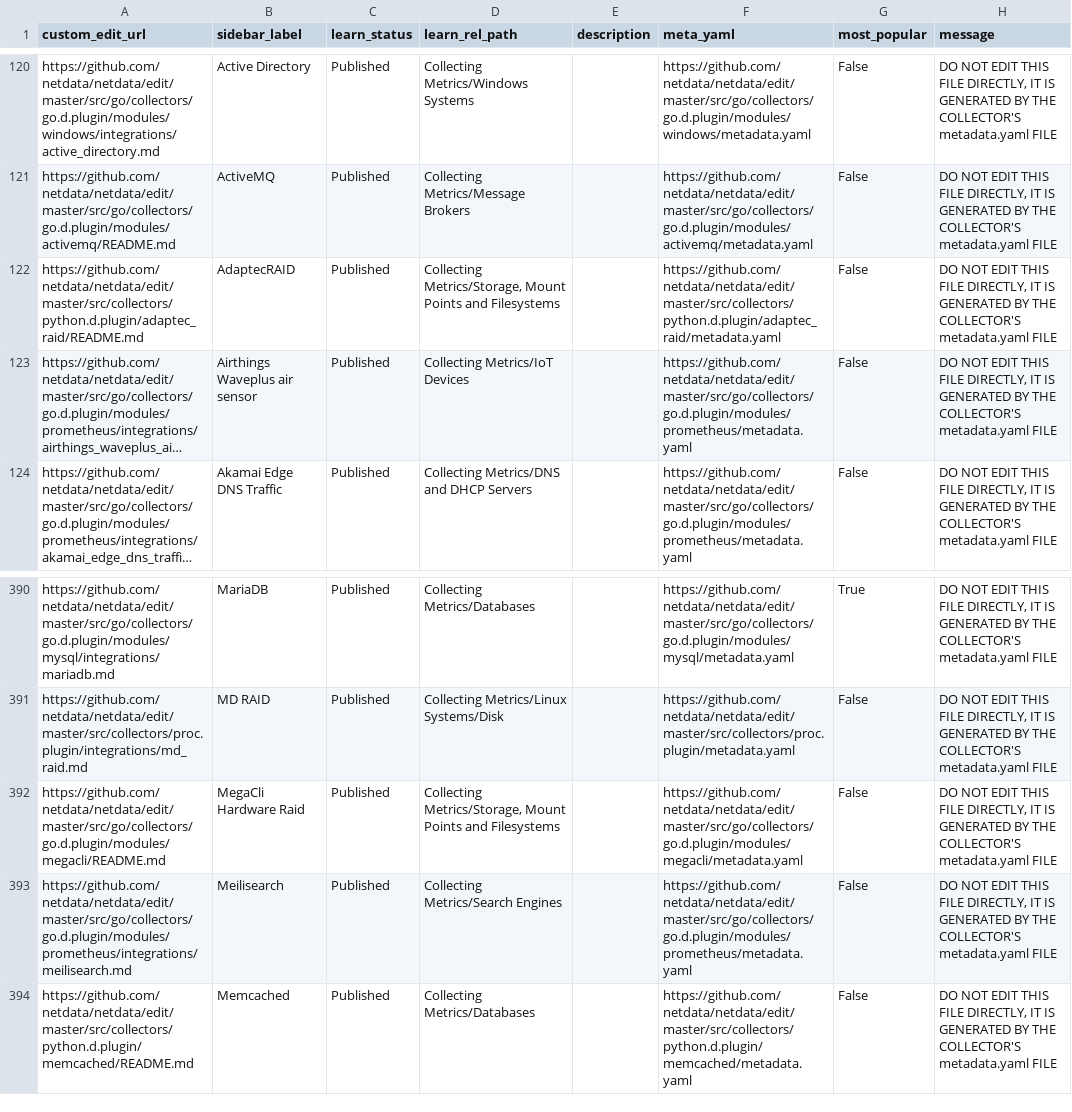
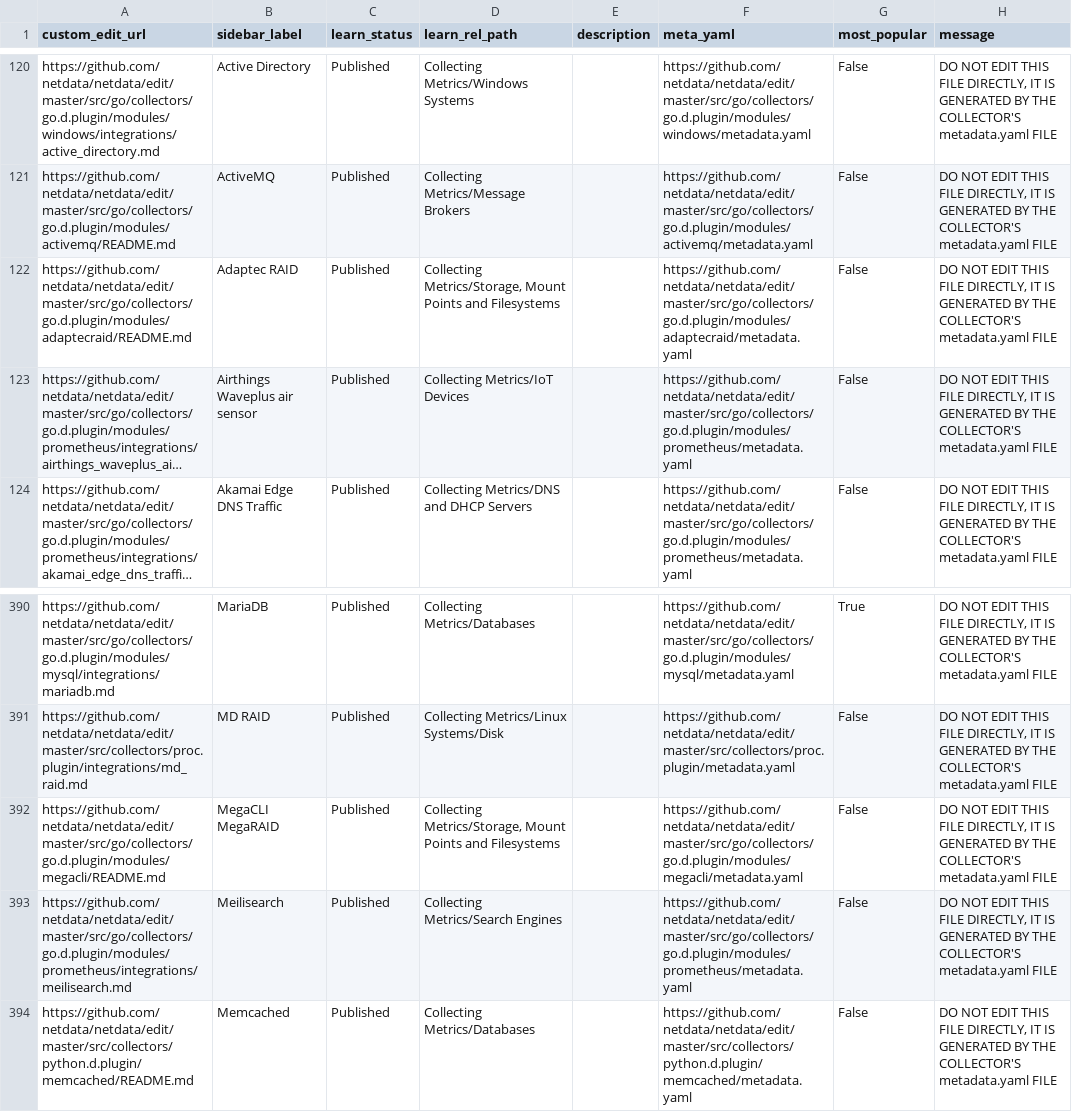
Before and after one commit to netdata/learn, a TSV file: ingest/generated_map.tsv, drawn as a sheet; only a part is shown, gaps mark what is left out; long unchanged cells end in …; the diff names each change by its address in the sheet, - before the commit and + after, or states it on an @@ line.

```diff
--- a/ingest/generated_map.tsv
+++ b/ingest/generated_map.tsv
-A122 (custom_edit_url): https://github.com/netdata/netdata/edit/master/src/collectors/python.d.plugin/adaptec_raid/README.md
+A122 (custom_edit_url): https://github.com/netdata/netdata/edit/master/src/go/collectors/go.d.plugin/modules/adaptecraid/README.md
-B122 (sidebar_label): AdaptecRAID
+B122 (sidebar_label): Adaptec RAID
-F122 (meta_yaml): https://github.com/netdata/netdata/edit/master/src/collectors/python.d.plugin/adaptec_raid/metadata.yaml
+F122 (meta_yaml): https://github.com/netdata/netdata/edit/master/src/go/collectors/go.d.plugin/modules/adaptecraid/metadata.yaml
-B392 (sidebar_label): MegaCli Hardware Raid
+B392 (sidebar_label): MegaCLI MegaRAID
```
Also changed, not shown: ingest/one_commit_back_file-dict.tsv, 8 other files.
